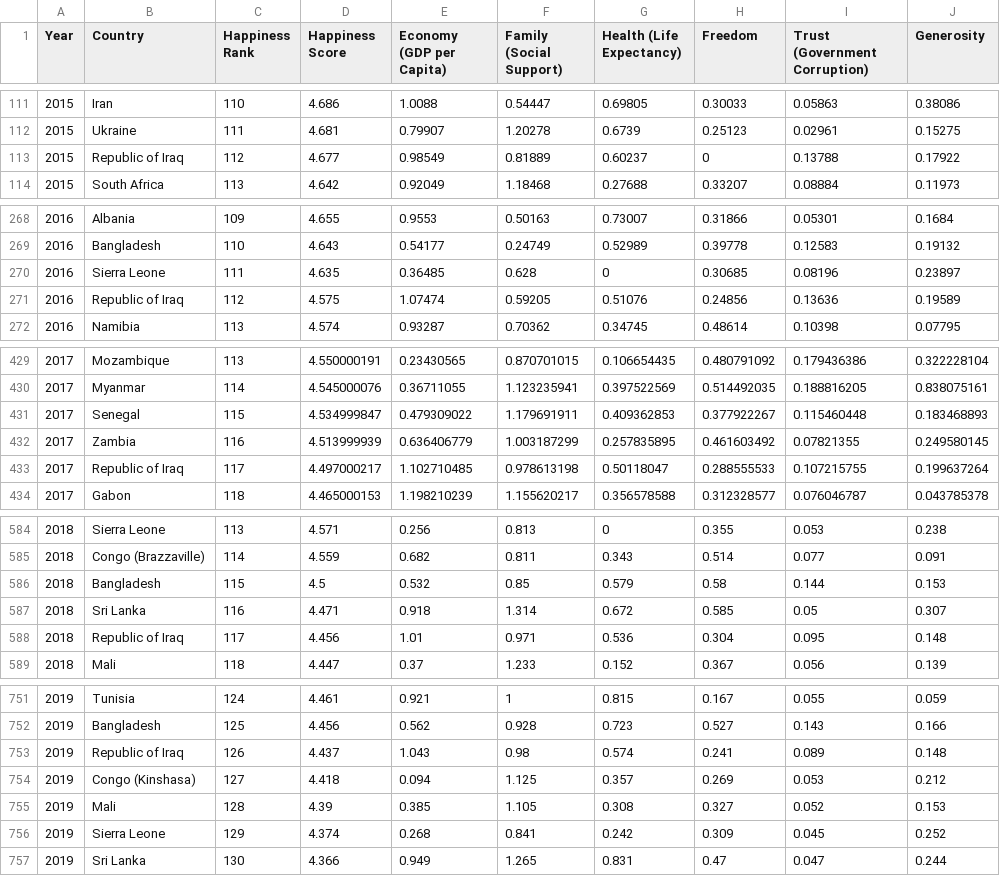
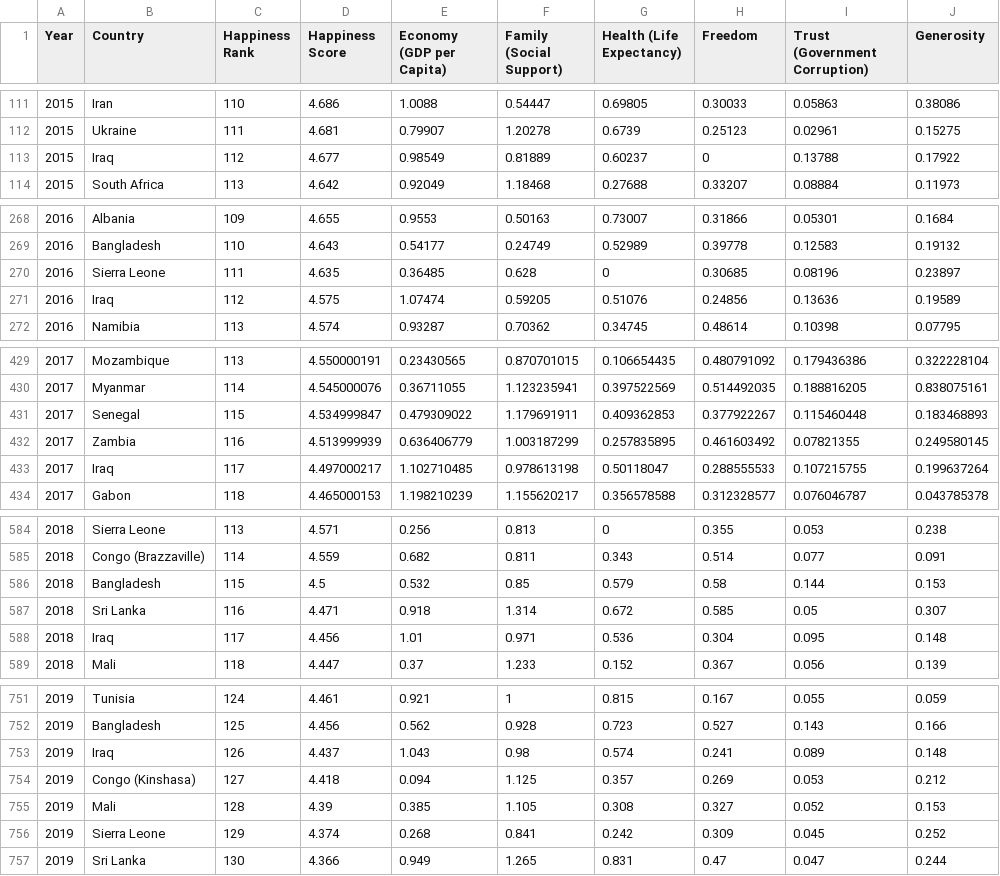
Before and after one commit to melvinalex7/FIT3179, a CSV file: Assignment 2/data/Happiness_Report_Dataset_Cleaned.csv, drawn as a sheet; only a part is shown, gaps mark what is left out.

Commit message:
Update Happiness_Report_Dataset_Cleaned.csv

```diff
--- a/Assignment 2/data/Happiness_Report_Dataset_Cleaned.csv
+++ b/Assignment 2/data/Happiness_Report_Dataset_Cleaned.csv
@@ -112,3 +112,3 @@ Year,Country,Happiness Rank,Happiness Score,Economy (GDP per Capita),Family (Soc
 2015,Ukraine,111,4.681,0.79907,1.20278,0.6739,0.25123,0.02961,0.15275
-2015,Republic of Iraq,112,4.677,0.98549,0.81889,0.60237,0,0.13788,0.17922
+2015,Iraq,112,4.677,0.98549,0.81889,0.60237,0,0.13788,0.17922
 2015,South Africa,113,4.642,0.92049,1.18468,0.27688,0.33207,0.08884,0.11973
@@ -270,3 +270,3 @@ Year,Country,Happiness Rank,Happiness Score,Economy (GDP per Capita),Family (Soc
 2016,Sierra Leone,111,4.635,0.36485,0.628,0,0.30685,0.08196,0.23897
-2016,Republic of Iraq,112,4.575,1.07474,0.59205,0.51076,0.24856,0.13636,0.19589
+2016,Iraq,112,4.575,1.07474,0.59205,0.51076,0.24856,0.13636,0.19589
 2016,Namibia,113,4.574,0.93287,0.70362,0.34745,0.48614,0.10398,0.07795
@@ -432,3 +432,3 @@ Year,Country,Happiness Rank,Happiness Score,Economy (GDP per Capita),Family (Soc
 2017,Zambia,116,4.513999939,0.636406779,1.003187299,0.257835895,0.461603492,0.07821355,0.249580145
-2017,Republic of Iraq,117,4.497000217,1.102710485,0.978613198,0.50118047,0.288555533,0.107215755,0.199637264
+2017,Iraq,117,4.497000217,1.102710485,0.978613198,0.50118047,0.288555533,0.107215755,0.199637264
 2017,Gabon,118,4.465000153,1.198210239,1.155620217,0.356578588,0.312328577,0.076046787,0.043785378
@@ -587,3 +587,3 @@ Year,Country,Happiness Rank,Happiness Score,Economy (GDP per Capita),Family (Soc
 2018,Sri Lanka,116,4.471,0.918,1.314,0.672,0.585,0.05,0.307
-2018,Republic of Iraq,117,4.456,1.01,0.971,0.536,0.304,0.095,0.148
+2018,Iraq,117,4.456,1.01,0.971,0.536,0.304,0.095,0.148
 2018,Mali,118,4.447,0.37,1.233,0.152,0.367,0.056,0.139
@@ -752,3 +752,3 @@ Year,Country,Happiness Rank,Happiness Score,Economy (GDP per Capita),Family (Soc
 2019,Bangladesh,125,4.456,0.562,0.928,0.723,0.527,0.143,0.166
-2019,Republic of Iraq,126,4.437,1.043,0.98,0.574,0.241,0.089,0.148
+2019,Iraq,126,4.437,1.043,0.98,0.574,0.241,0.089,0.148
 2019,Congo (Kinshasa),127,4.418,0.094,1.125,0.357,0.269,0.053,0.212
```
